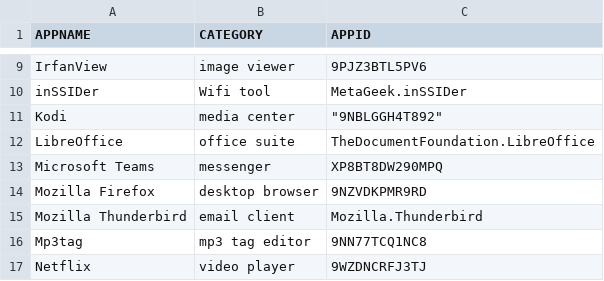
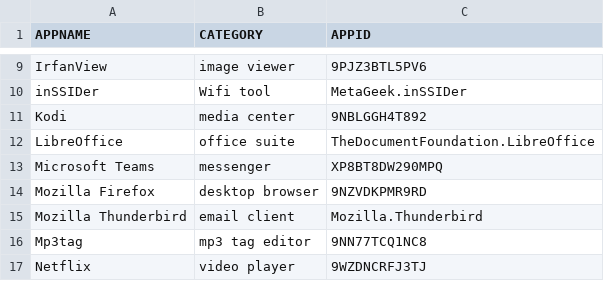
Before and after one commit to fleschutz/PowerShell, a CSV file: Data/basic-apps.csv, drawn as a sheet; only a part is shown, gaps mark what is left out.

Commit message:
Update basic-apps.csv

```diff
--- a/Data/basic-apps.csv
+++ b/Data/basic-apps.csv
@@ -10,3 +10,3 @@ APPNAME,              CATEGORY,            APPID
 "inSSIDer",           "Wifi tool",         "MetaGeek.inSSIDer"
-"Kodi",               "media center",	     "9NBLGGH4T892"
+"Kodi",               "media center",      "9NBLGGH4T892"
 "LibreOffice",        "office suite",      "TheDocumentFoundation.LibreOffice"
```
